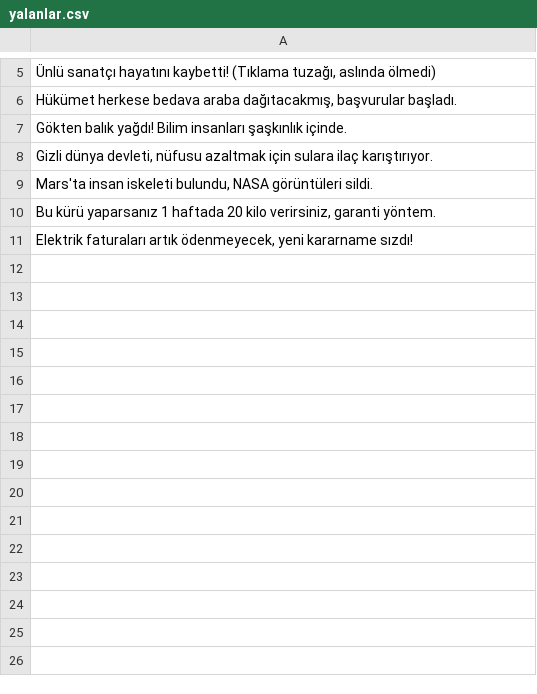
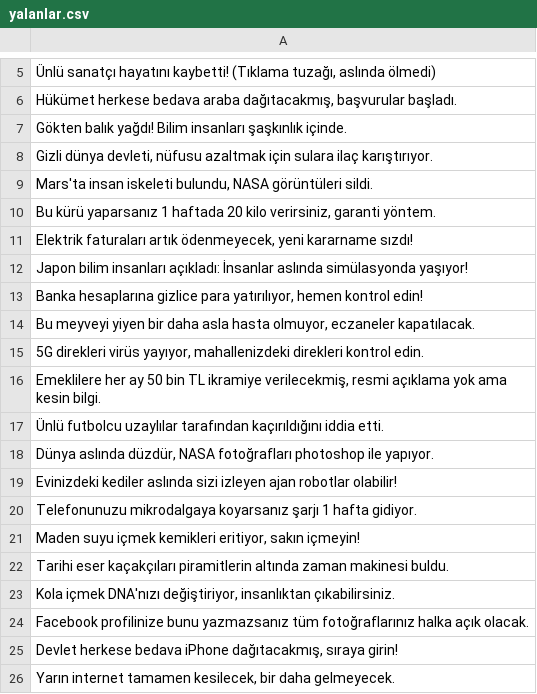
Before and after one commit to ETU-Digital-Design-Lab/bsc-2026-group-5-kizilelmai-news-verifier, a CSV file: veriler/yalanlar.csv, drawn as a sheet; only a part is shown, gaps mark what is left out.

```diff
--- a/veriler/yalanlar.csv
+++ b/veriler/yalanlar.csv
@@ -11 +11,16 @@ Gökten balık yağdı! Bilim insanları şaşkınlık içinde.
 "Elektrik faturaları artık ödenmeyecek, yeni kararname sızdı!"
+Japon bilim insanları açıkladı: İnsanlar aslında simülasyonda yaşıyor!
+"Banka hesaplarına gizlice para yatırılıyor, hemen kontrol edin!"
+"Bu meyveyi yiyen bir daha asla hasta olmuyor, eczaneler kapatılacak."
+"5G direkleri virüs yayıyor, mahallenizdeki direkleri kontrol edin."
+"Emeklilere her ay 50 bin TL ikramiye verilecekmiş, resmi açıklama yok ama kesin bilgi."
+Ünlü futbolcu uzaylılar tarafından kaçırıldığını iddia etti.
+"Dünya aslında düzdür, NASA fotoğrafları photoshop ile yapıyor."
+Evinizdeki kediler aslında sizi izleyen ajan robotlar olabilir!
+Telefonunuzu mikrodalgaya koyarsanız şarjı 1 hafta gidiyor.
+"Maden suyu içmek kemikleri eritiyor, sakın içmeyin!"
+Tarihi eser kaçakçıları piramitlerin altında zaman makinesi buldu.
+"Kola içmek DNA'nızı değiştiriyor, insanlıktan çıkabilirsiniz."
+Facebook profilinize bunu yazmazsanız tüm fotoğraflarınız halka açık olacak.
+"Devlet herkese bedava iPhone dağıtacakmış, sıraya girin!"
+"Yarın internet tamamen kesilecek, bir daha gelmeyecek."
```
Also changed, not shown: egitim_verisi_final.csv, veriler/gercekler.csv, 1 other file.
